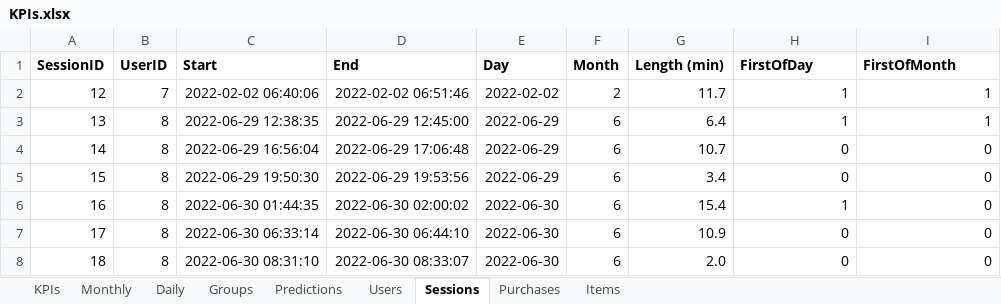
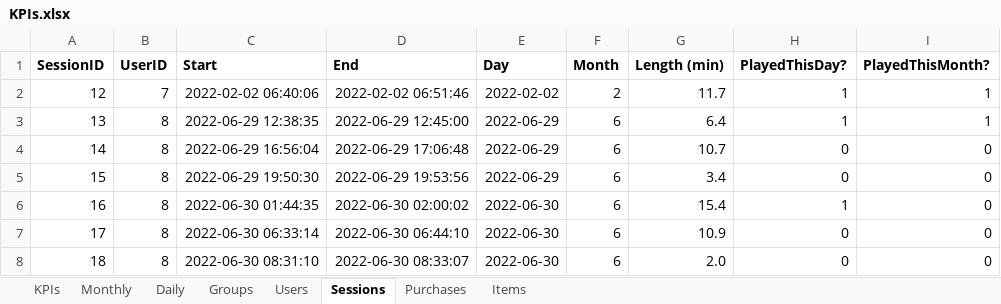
Before and after one commit to digui048/data-analysis-D1, an Excel workbook: excel/KPIs.xlsx, sheet Sessions, drawn as a sheet; only a part is shown; values as stored, in another font and other column widths than the file's, no borders; the diff names each change by its address in the sheet, - before the commit and + after, or states it on an @@ line.

```diff
--- a/excel/KPIs.xlsx (sheet Sessions)
+++ b/excel/KPIs.xlsx (sheet Sessions)
-sheet tab: Predictions
-H1: FirstOfDay
+H1: PlayedThisDay?
-I1: FirstOfMonth
+I1: PlayedThisMonth?
```
Also changed, not shown: sheet KPIs, sheet Groups, sheet Users, charts or pictures, 1 other file.
